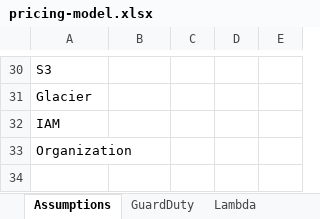
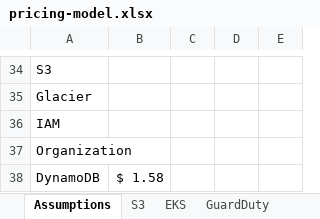
Before and after one commit to jbcodeforce/big-data-tenant-analytics, an Excel workbook: docs/pricing-model.xlsx, sheet Assumptions, drawn as a sheet; only a part is shown, gaps mark what is left out; values as stored, in another font and other column widths than the file's, no borders; the diff covers the shown part only; the diff names each change by its address in the sheet, - before the commit and + after, or states it on an @@ line.

```diff
--- a/docs/pricing-model.xlsx (sheet Assumptions)
+++ b/docs/pricing-model.xlsx (sheet Assumptions)
+sheet tab: S3
+sheet tab: EKS
+row 38: DynamoDB | $ 1.58
```
Also changed, not shown: 7 added rows, 3 removed rows, 1 moved row, 9 edited cells and cell formats elsewhere in this sheet, sheet RDS-Postgresql, other sheet tabs, formulas that keep their value.
